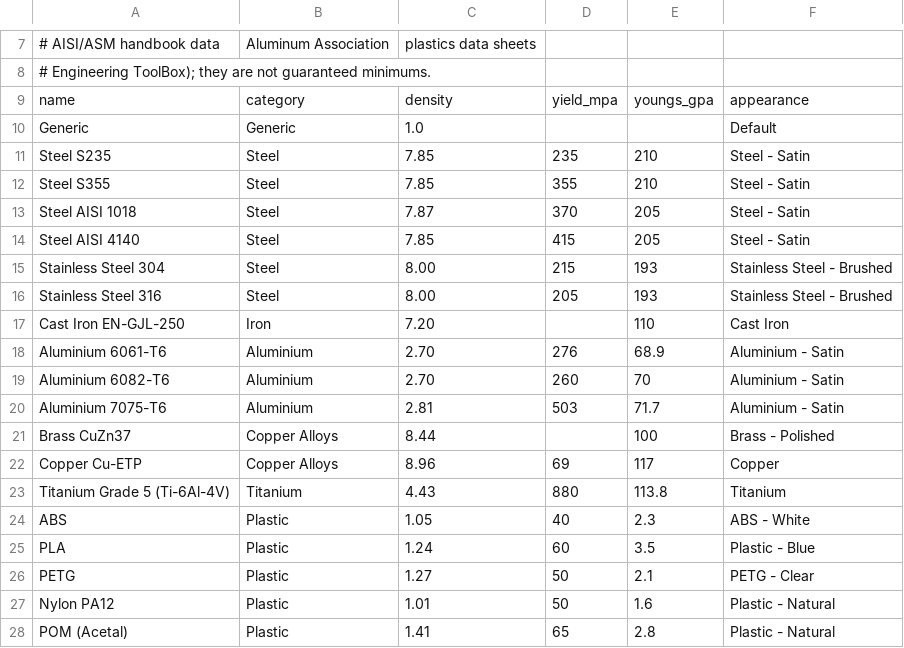
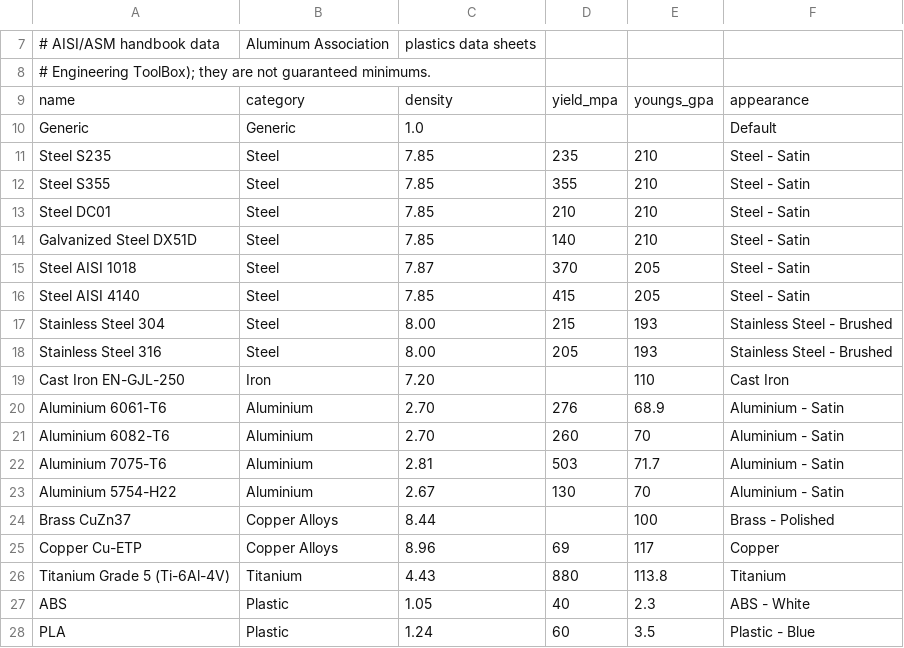
Before and after one commit to velog/3dCadCraft, a CSV file: data/materials/materials.csv, drawn as a sheet; only a part is shown, gaps mark what is left out; the shorter side is filled out with more unchanged rows.

```diff
--- a/data/materials/materials.csv
+++ b/data/materials/materials.csv
@@ -12,2 +12,4 @@ Steel S235,Steel,7.85,235,210,Steel - Satin
 Steel S355,Steel,7.85,355,210,Steel - Satin
+Steel DC01,Steel,7.85,210,210,Steel - Satin
+Galvanized Steel DX51D,Steel,7.85,140,210,Steel - Satin
 Steel AISI 1018,Steel,7.87,370,205,Steel - Satin
@@ -20,2 +22,3 @@ Aluminium 6082-T6,Aluminium,2.70,260,70,Aluminium - Satin
 Aluminium 7075-T6,Aluminium,2.81,503,71.7,Aluminium - Satin
+Aluminium 5754-H22,Aluminium,2.67,130,70,Aluminium - Satin
 Brass CuZn37,Copper Alloys,8.44,,100,Brass - Polished
```
Also changed, not shown: 9 other files.
